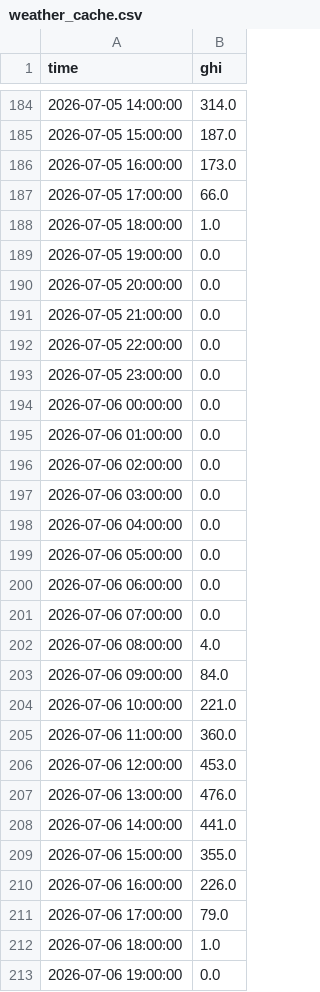
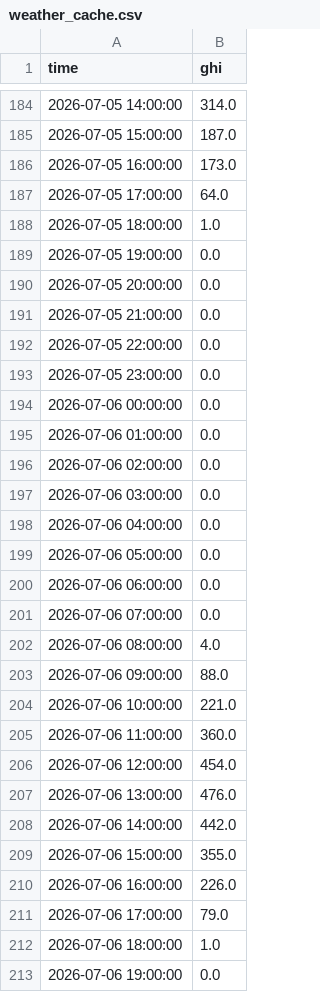
Before and after one commit to shoaib-kk/Probabilistic-Electricity-Price-Forecasting-Battery-Arbitrage, a CSV file: artifacts/live/weather_cache.csv, drawn as a sheet; only a part is shown, gaps mark what is left out; the diff covers the shown part only.

```diff
--- a/artifacts/live/weather_cache.csv
+++ b/artifacts/live/weather_cache.csv
@@ -186,3 +186,3 @@ time,ghi
 2026-07-05 16:00:00,173.0
-2026-07-05 17:00:00,66.0
+2026-07-05 17:00:00,64.0
 2026-07-05 18:00:00,1.0
@@ -202,8 +202,8 @@ time,ghi
 2026-07-06 08:00:00,4.0
-2026-07-06 09:00:00,84.0
+2026-07-06 09:00:00,88.0
 2026-07-06 10:00:00,221.0
 2026-07-06 11:00:00,360.0
-2026-07-06 12:00:00,453.0
+2026-07-06 12:00:00,454.0
 2026-07-06 13:00:00,476.0
-2026-07-06 14:00:00,441.0
+2026-07-06 14:00:00,442.0
 2026-07-06 15:00:00,355.0
```
Also changed, not shown: 24 added rows elsewhere in this file, models/deployed/val_summary.csv, 7 other files.
